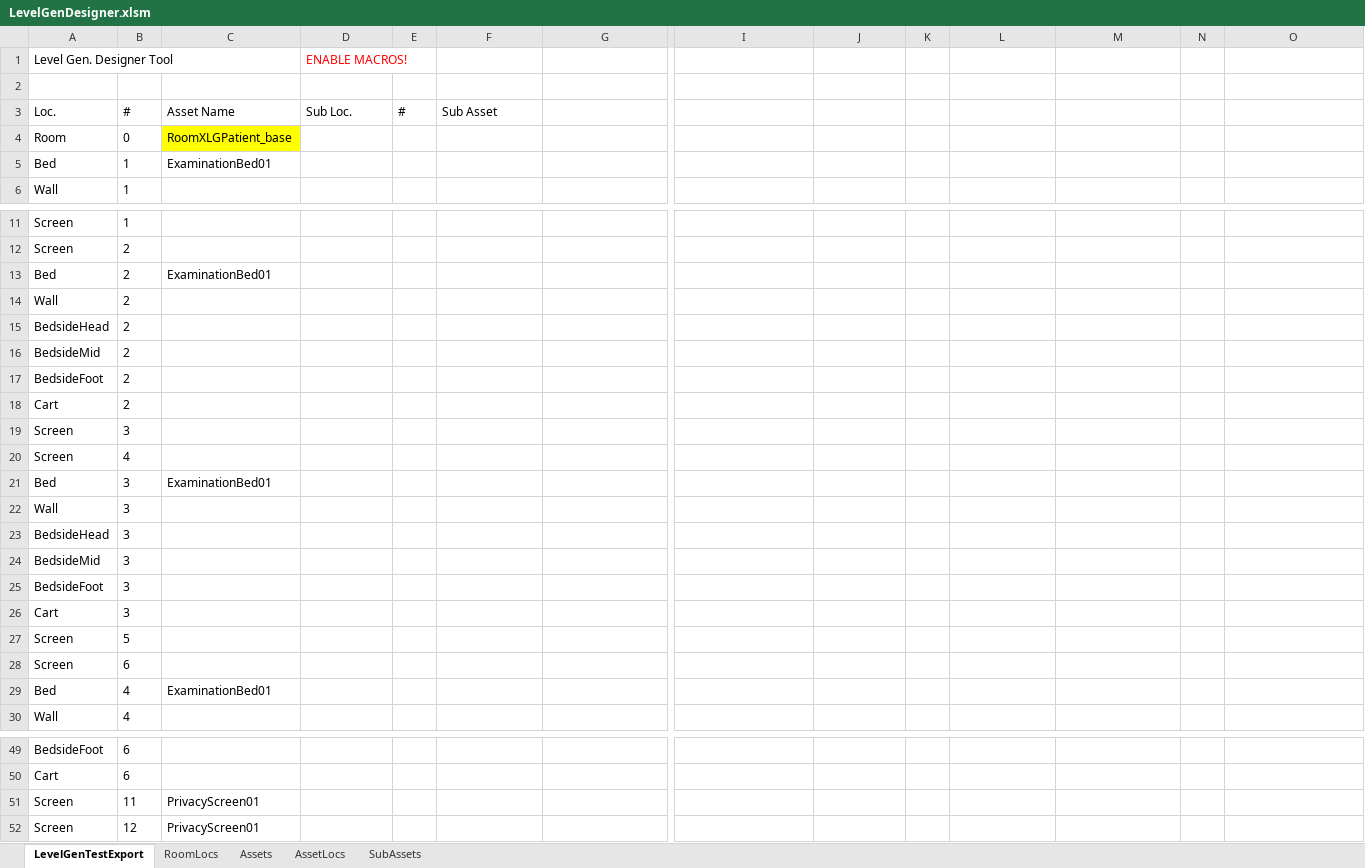
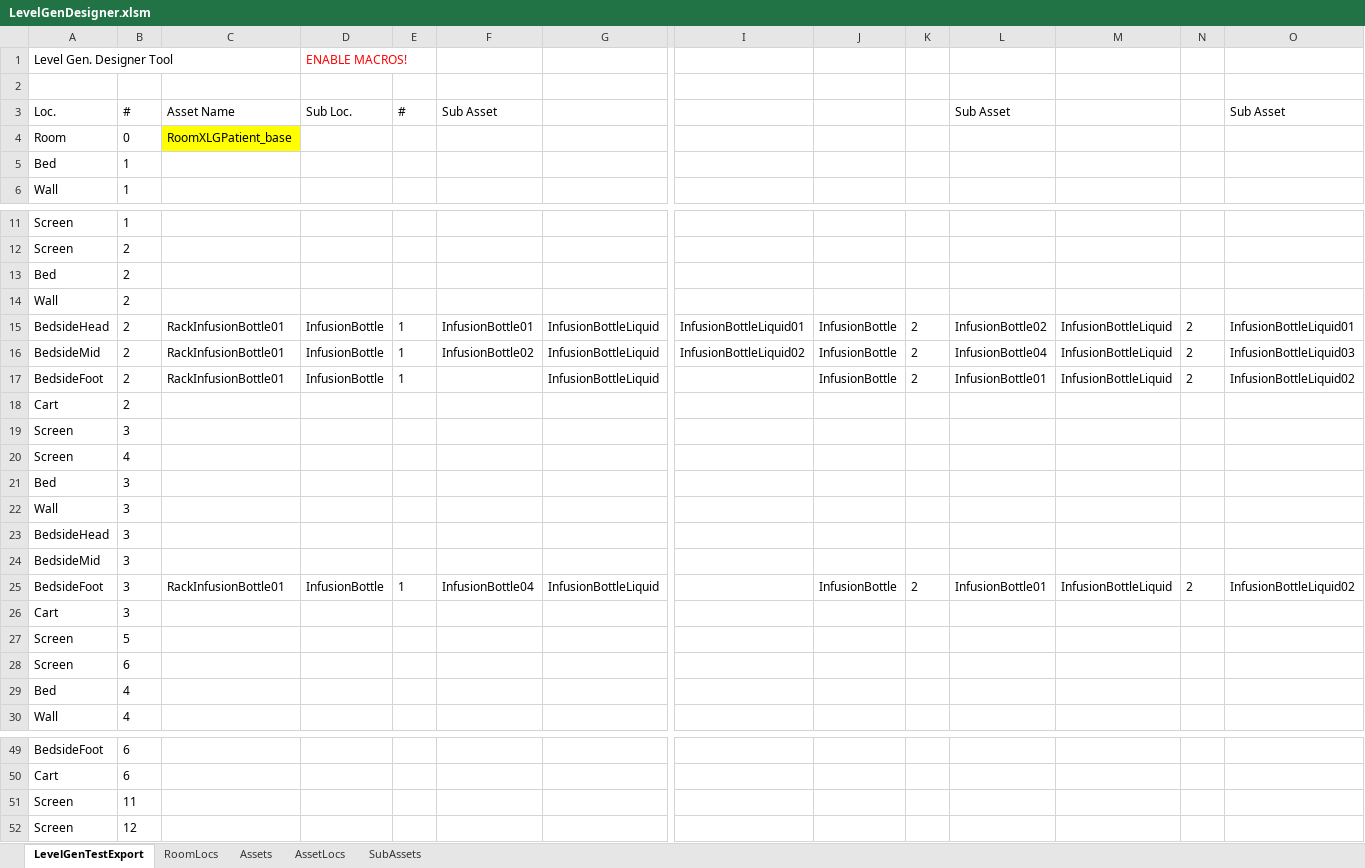
Before and after one commit to AndyKennedy-Github/BloodTransfusion, an Excel workbook: BT/Assets/StreamingAssets/LevelGen/LevelGenDesigner.xlsm, sheet LevelGenTestExport, drawn as a sheet; only a part is shown, gaps mark what is left out; values as stored, in another font and other column widths than the file's, no borders; charts and pictures not drawn; removed rows and columns are numbered as before the commit, all else as after; rows hold the shown columns only; the diff covers the shown part only; the diff names each change by its address in the sheet, - before the commit and + after, or states it on an @@ line.

Commit message:
Level Gen mods, added DOTween
Incorporated DOTween and HOTween.

Modified Level Gen system as discussed with Paul:
1. Room SubObjects now instantiate as children of their parent Room Objects
2. Multiple SubObjects may be spawned as children of a single Room Object. The Level Gen Excel tool is currently limited to 4 SubObjects per object, but there is no theoretical limit if the Level Gen text file is modified.
3. SubObjectParent script may be added to a prefab object. It will automatically find all child Transforms and turn them into valid SubObject locations.
4. If you have a prefab where you don't want all children to be used as SubObject locations, the SubObjectParentFixed allows the user to choose which child Transforms to use in the Unity editor.
5. A Room Object prefab without one of the SubObjectParent scripts above will not spawn SubObjects.
6. If a Room Object should spawn on a non-standard location, place an empty Game Object in the correct location and replace the spawn location name in the text file with the name of the empty Game Object.

```diff
--- a/BT/Assets/StreamingAssets/LevelGen/LevelGenDesigner.xlsm (sheet LevelGenTestExport)
+++ b/BT/Assets/StreamingAssets/LevelGen/LevelGenDesigner.xlsm (sheet LevelGenTestExport)
-L3: (empty)
+L3: Sub Asset
-O3: (empty)
+O3: Sub Asset
-C5: ExaminationBed01
+C5: (empty)
-C13: ExaminationBed01
+C13: (empty)
-row 15: BedsideHead | 2
-row 16: BedsideMid | 2
-row 17: BedsideFoot | 2
+row 15: BedsideHead | 2 | RackInfusionBottle01 | InfusionBottle | 1 | InfusionBottle01 | InfusionBottleLiquid | InfusionBottleLiquid01 | InfusionBottle | 2 | InfusionBottle02 | InfusionBottleLiquid | 2 | InfusionBottleLiquid01
+row 16: BedsideMid | 2 | RackInfusionBottle01 | InfusionBottle | 1 | InfusionBottle02 | InfusionBottleLiquid | InfusionBottleLiquid02 | InfusionBottle | 2 | InfusionBottle04 | InfusionBottleLiquid | 2 | InfusionBottleLiquid03
+row 17: BedsideFoot | 2 | RackInfusionBottle01 | InfusionBottle | 1 |  | InfusionBottleLiquid |  | InfusionBottle | 2 | InfusionBottle01 | InfusionBottleLiquid | 2 | InfusionBottleLiquid02
-C21: ExaminationBed01
+C21: (empty)
-row 25: BedsideFoot | 3
+row 25: BedsideFoot | 3 | RackInfusionBottle01 | InfusionBottle | 1 | InfusionBottle04 | InfusionBottleLiquid |  | InfusionBottle | 2 | InfusionBottle01 | InfusionBottleLiquid | 2 | InfusionBottleLiquid02
-C29: ExaminationBed01
+C29: (empty)
-C51:C52: PrivacyScreen01
+C51:C52: (empty)
```
Also changed, not shown: 8 edited cells elsewhere in this sheet, sheet AssetLocs, sheet SubAssets, formulas that keep their value, 32 other files.
